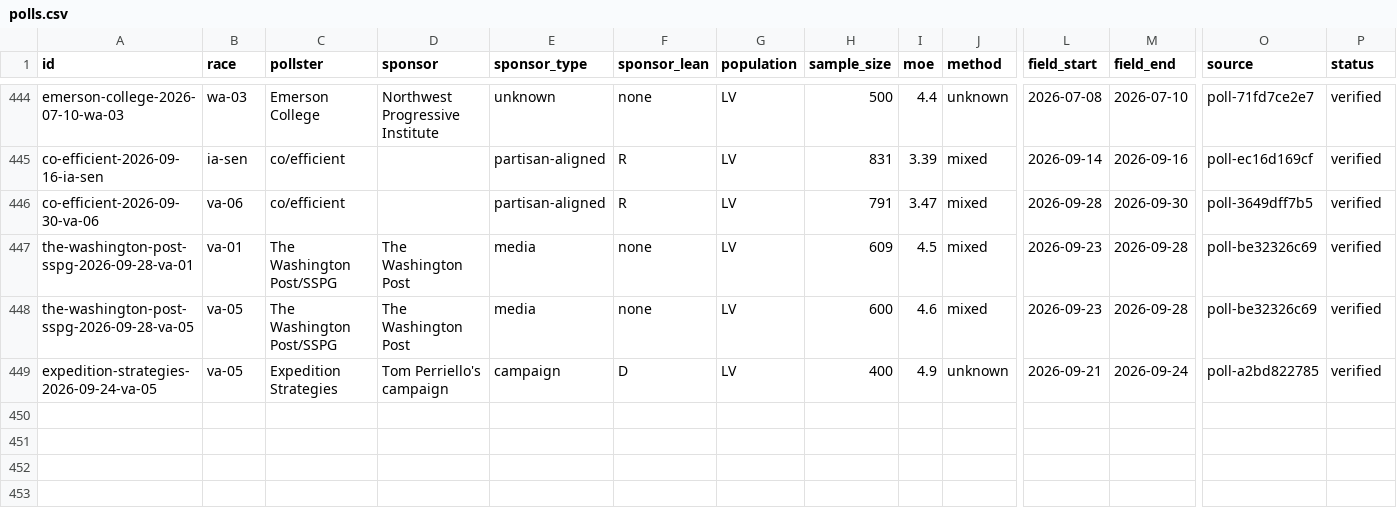
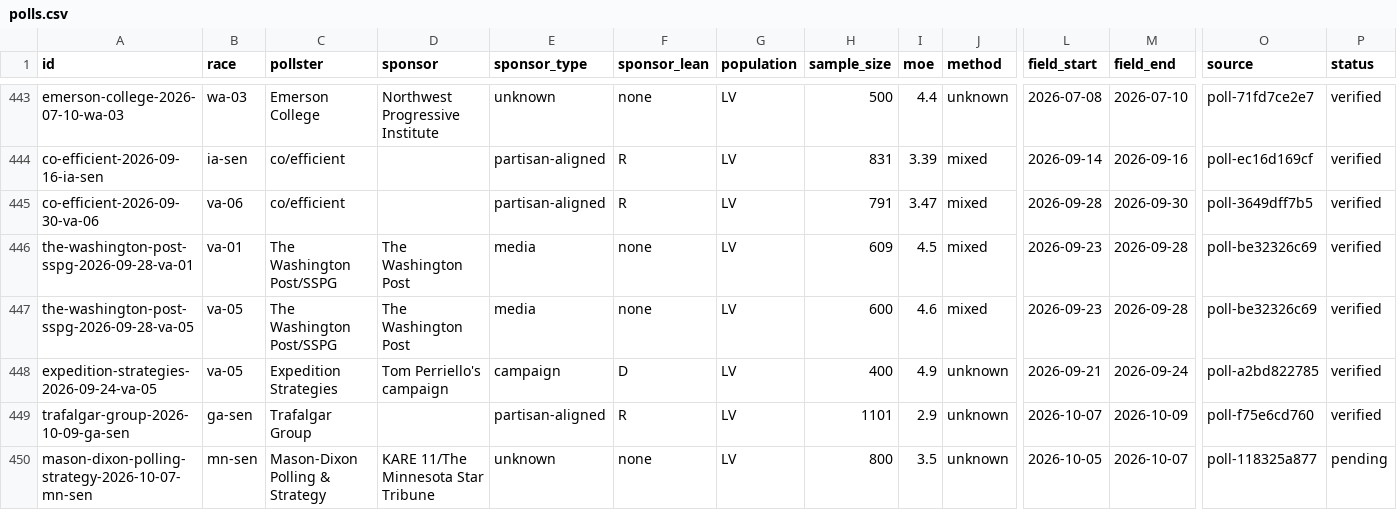
Before and after one commit to thomasdllrd1-ops/unspun, a CSV file: data/polls/polls.csv, drawn as a sheet; only a part is shown, gaps mark what is left out; rows hold the shown columns only; the diff covers the shown part only; the diff names each change by its address in the sheet, - before the commit and + after, or states it on an @@ line.

```diff
--- a/data/polls/polls.csv
+++ b/data/polls/polls.csv
+row 449: trafalgar-group-2026-10-09-ga-sen | ga-sen | Trafalgar Group |  | partisan-aligned | R | LV | 1101 | 2.9 | unknown | 2026-10-07 | 2026-10-09 | poll-f75e6cd760 | verified
+row 450: mason-dixon-polling-strategy-2026-10-07-mn-sen | mn-sen | Mason-Dixon Polling & Strategy | KARE 11/The Minnesota Star Tribune | unknown | none | LV | 800 | 3.5 | unknown | 2026-10-05 | 2026-10-07 | poll-118325a877 | pending
```
Also changed, not shown: 2 added rows, 1 removed row and 3 edited cells elsewhere in this file, data/polls/poll_results.csv, 5 other files.
